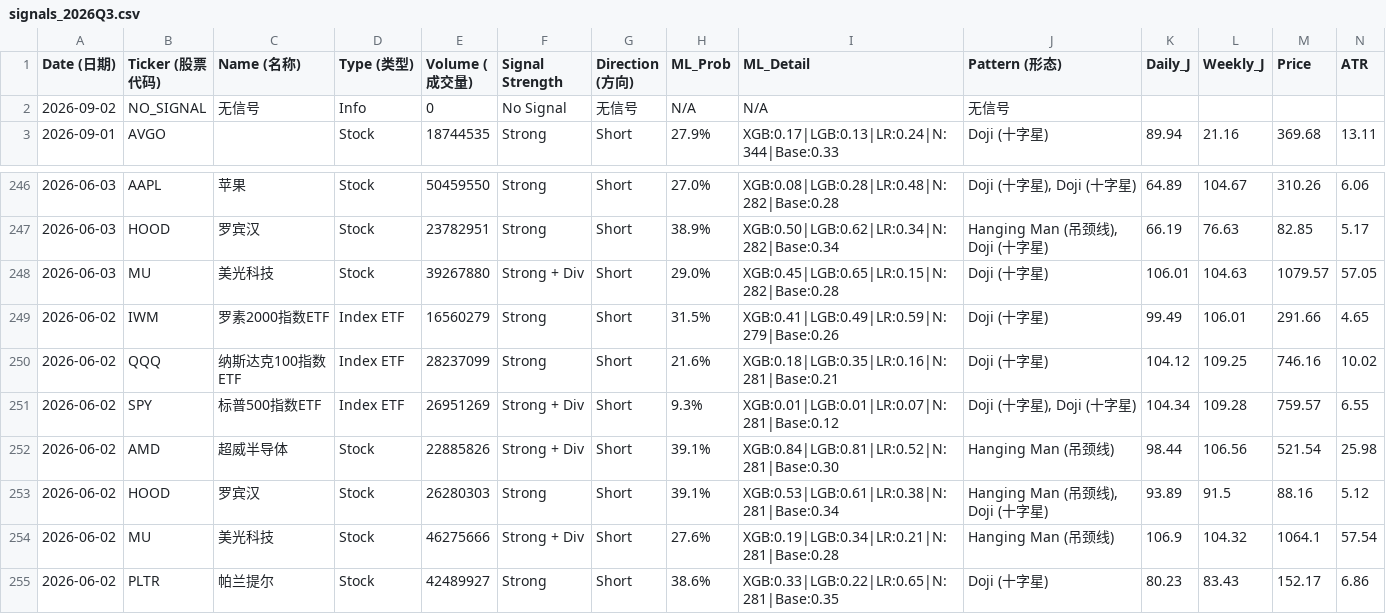
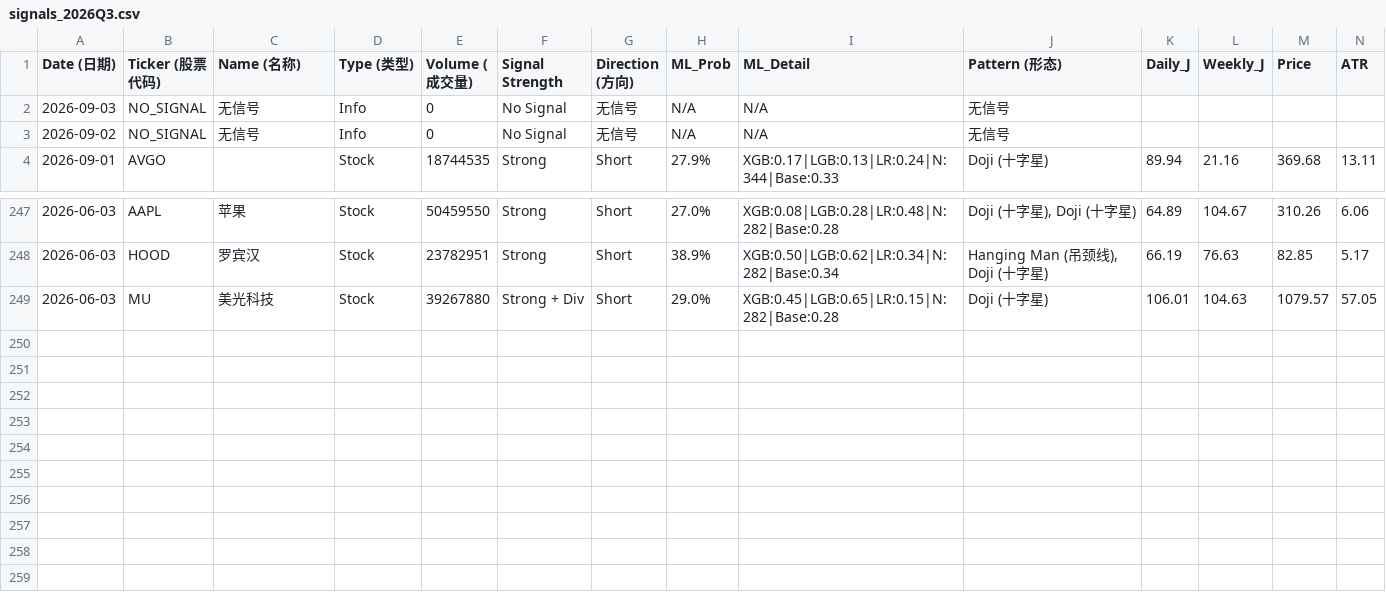
Before and after one commit to Frankyyyyyyyyyy/KDJ-Pattern-Scanner_V3, a CSV file: signals_2026Q3.csv, drawn as a sheet; only a part is shown, gaps mark what is left out; removed rows and columns are numbered as before the commit, all else as after; rows hold the shown columns only; the diff names each change by its address in the sheet, - before the commit and + after, or states it on an @@ line.

```diff
--- a/signals_2026Q3.csv
+++ b/signals_2026Q3.csv
+row 2: 2026-09-03 | NO_SIGNAL | 无信号 | Info | 0 | No Signal | 无信号 | N/A | N/A | 无信号
-row 249: 2026-06-02 | IWM | 罗素2000指数ETF | Index ETF | 16560279 | Strong | Short | 31.5% | XGB:0.41|LGB:0.49|LR:0.59|N:279|Base:0.26 | Doji (十字星) | 99.49 | 106.01 | 291.66 | 4.65
-row 250: 2026-06-02 | QQQ | 纳斯达克100指数ETF | Index ETF | 28237099 | Strong | Short | 21.6% | XGB:0.18|LGB:0.35|LR:0.16|N:281|Base:0.21 | Doji (十字星) | 104.12 | 109.25 | 746.16 | 10.02
-row 251: 2026-06-02 | SPY | 标普500指数ETF | Index ETF | 26951269 | Strong + Div | Short | 9.3% | XGB:0.01|LGB:0.01|LR:0.07|N:281|Base:0.12 | Doji (十字星), Doji (十字星) | 104.34 | 109.28 | 759.57 | 6.55
-row 252: 2026-06-02 | AMD | 超威半导体 | Stock | 22885826 | Strong + Div | Short | 39.1% | XGB:0.84|LGB:0.81|LR:0.52|N:281|Base:0.30 | Hanging Man (吊颈线) | 98.44 | 106.56 | 521.54 | 25.98
-row 253: 2026-06-02 | HOOD | 罗宾汉 | Stock | 26280303 | Strong | Short | 39.1% | XGB:0.53|LGB:0.61|LR:0.38|N:281|Base:0.34 | Hanging Man (吊颈线), Doji (十字星) | 93.89 | 91.5 | 88.16 | 5.12
-row 254: 2026-06-02 | MU | 美光科技 | Stock | 46275666 | Strong + Div | Short | 27.6% | XGB:0.19|LGB:0.34|LR:0.21|N:281|Base:0.28 | Hanging Man (吊颈线) | 106.9 | 104.32 | 1064.1 | 57.54
-row 255: 2026-06-02 | PLTR | 帕兰提尔 | Stock | 42489927 | Strong | Short | 38.6% | XGB:0.33|LGB:0.22|LR:0.65|N:281|Base:0.35 | Doji (十字星) | 80.23 | 83.43 | 152.17 | 6.86
```
Also changed, not shown: price_cache/prices_2026.csv, signals_latest.csv.
